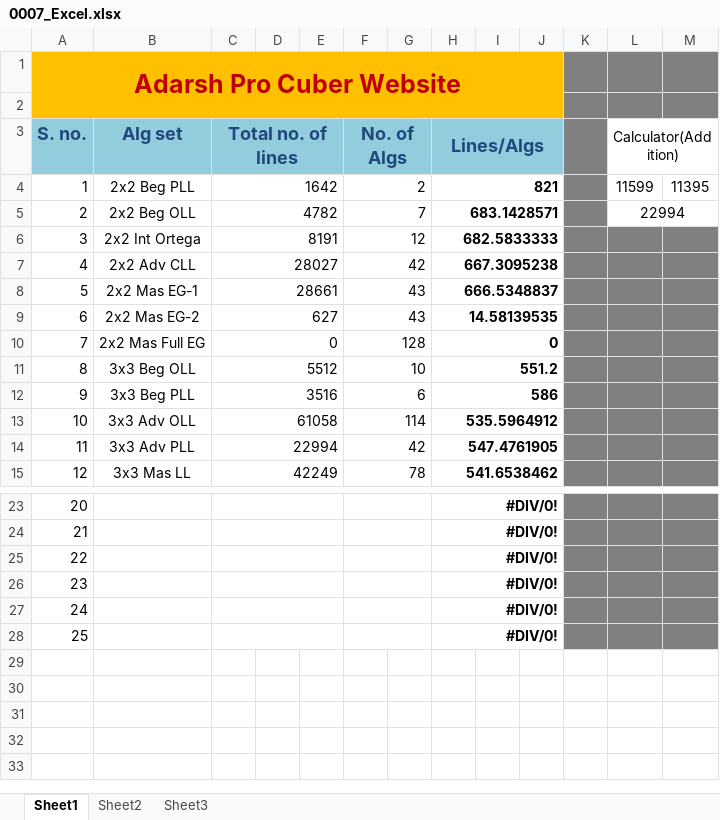
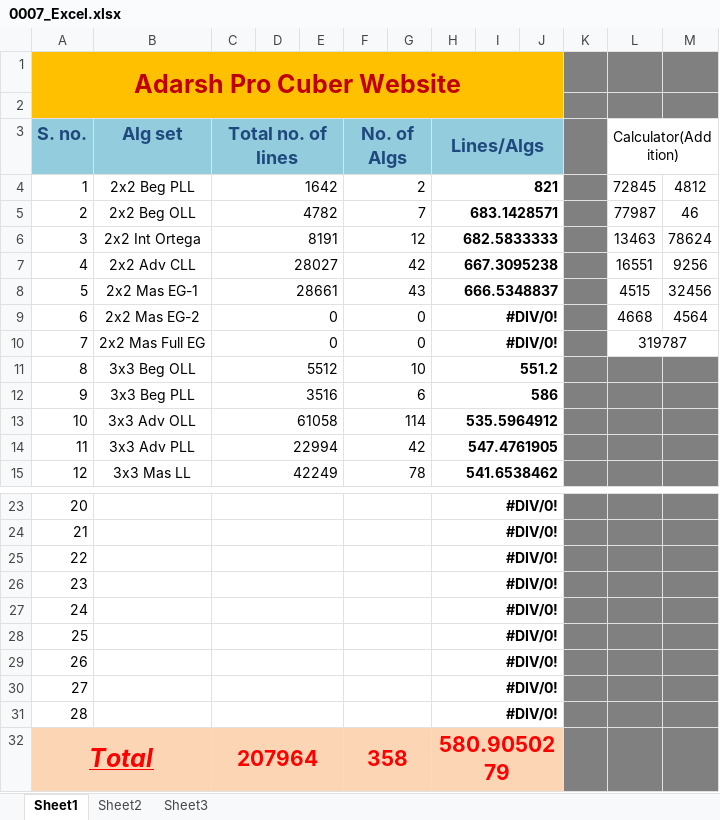
Before and after one commit to Adarsh-Chesser/Website, an Excel workbook: 0007_Excel.xlsx, sheet Sheet1, drawn as a sheet; only a part is shown, gaps mark what is left out; values as stored, in another font and other column widths than the file's, no borders; removed rows and columns are numbered as before the commit, all else as after; the diff names each change by its address in the sheet, - before the commit and + after, or states it on an @@ line.

Commit message:
Note - 27

```diff
--- a/0007_Excel.xlsx (sheet Sheet1)
+++ b/0007_Excel.xlsx (sheet Sheet1)
-L4 (Calculator(Addition)): 11599
+L4 (Calculator(Addition)): 72845
-M4: 11395
+M4: 4812
-L5 (Calculator(Addition)): 22994
+L5 (Calculator(Addition)): 77987
-L5:M5 merged
-M5: (empty)
+M5: 46
-L6 (Calculator(Addition)): (empty)
+L6 (Calculator(Addition)): 13463
-L6:M8 fill: #808080
+L6:M8 fill: none
-M6: (empty)
+M6: 78624
-L7 (Calculator(Addition)): (empty)
+L7 (Calculator(Addition)): 16551
-M7: (empty)
+M7: 9256
-L8 (Calculator(Addition)): (empty)
+L8 (Calculator(Addition)): 4515
-M8: (empty)
+M8: 32456
-row 9: 6 | 2x2 Mas EG-2 | 627 |  |  | 43 |  | 14.58139535
+row 9: 6 | 2x2 Mas EG-2 | 0 |  |  | 0 |  | #DIV/0! |  |  |  | 4668 | 4564
-F10 (No. of Algs): 128
+F10 (No. of Algs): 0
-H10 (Lines/Algs): 0
+H10 (Lines/Algs): #DIV/0!
-L10 (Calculator(Addition)): (empty)
+L10 (Calculator(Addition)): 319787
-L10:M10 fill: #808080
+L10:M10 fill: none
+L10:M10 merged
+row 29: 26 |  |  |  |  |  |  | #DIV/0!
+row 30: 27 |  |  |  |  |  |  | #DIV/0!
+row 31: 28 |  |  |  |  |  |  | #DIV/0!
+row 32: Total |  | 207964 |  |  | 358 |  | 580.9050279
```
